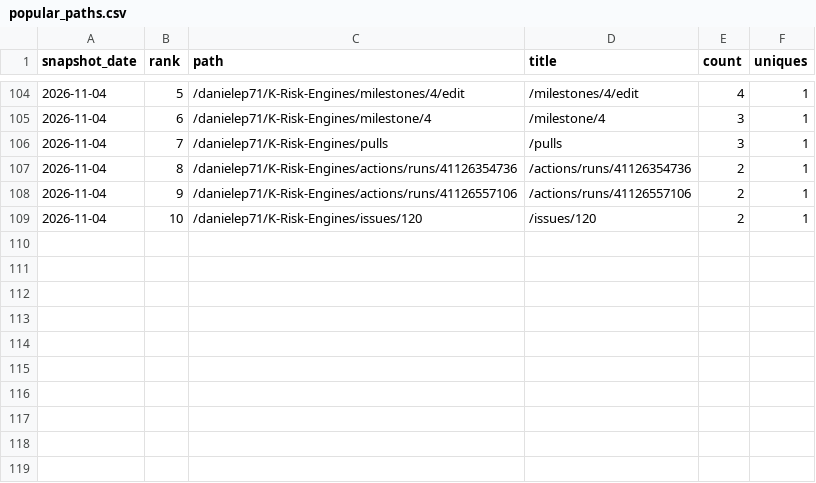
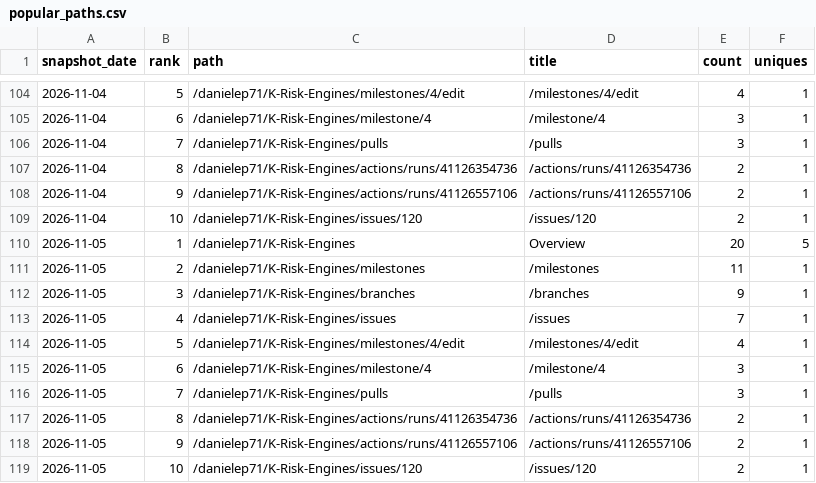
Before and after one commit to danielep71/K-Risk-Engines, a CSV file: data/popular_paths.csv, drawn as a sheet; only a part is shown, gaps mark what is left out; the diff names each change by its address in the sheet, - before the commit and + after, or states it on an @@ line.

```diff
--- a/data/popular_paths.csv
+++ b/data/popular_paths.csv
+row 110: 2026-11-05 | 1 | /danielep71/K-Risk-Engines | Overview | 20 | 5
+row 111: 2026-11-05 | 2 | /danielep71/K-Risk-Engines/milestones | /milestones | 11 | 1
+row 112: 2026-11-05 | 3 | /danielep71/K-Risk-Engines/branches | /branches | 9 | 1
+row 113: 2026-11-05 | 4 | /danielep71/K-Risk-Engines/issues | /issues | 7 | 1
+row 114: 2026-11-05 | 5 | /danielep71/K-Risk-Engines/milestones/4/edit | /milestones/4/edit | 4 | 1
+row 115: 2026-11-05 | 6 | /danielep71/K-Risk-Engines/milestone/4 | /milestone/4 | 3 | 1
+row 116: 2026-11-05 | 7 | /danielep71/K-Risk-Engines/pulls | /pulls | 3 | 1
+row 117: 2026-11-05 | 8 | /danielep71/K-Risk-Engines/actions/runs/41126354736 | /actions/runs/41126354736 | 2 | 1
+row 118: 2026-11-05 | 9 | /danielep71/K-Risk-Engines/actions/runs/41126557106 | /actions/runs/41126557106 | 2 | 1
+row 119: 2026-11-05 | 10 | /danielep71/K-Risk-Engines/issues/120 | /issues/120 | 2 | 1
```
Also changed, not shown: data/referrers.csv, data/traffic.csv, 3 other files.
